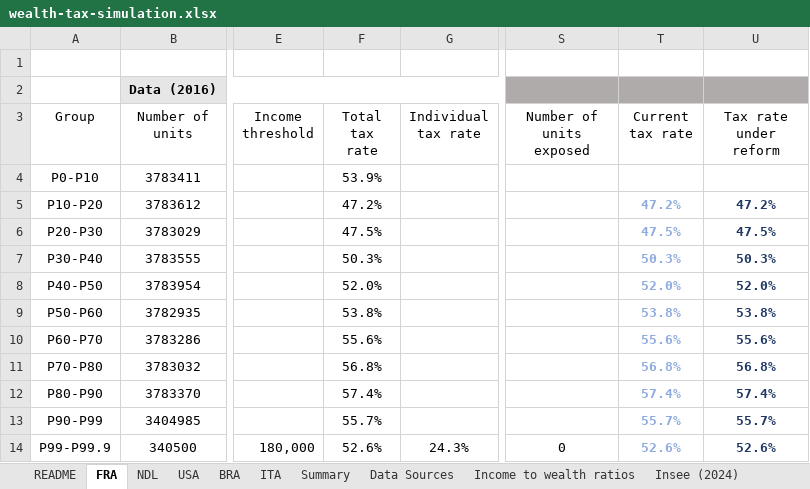
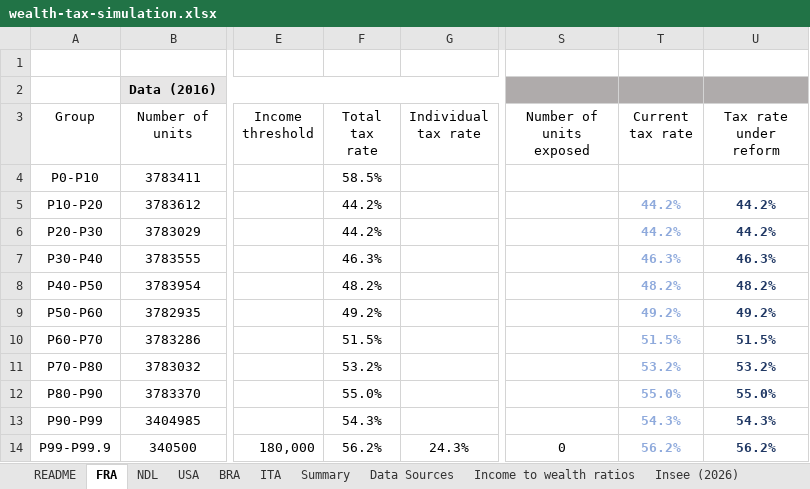
Before and after one commit to leonmouillet/wealth-tax-simulator, an Excel workbook: public/wealth-tax-simulation.xlsx, sheet FRA, drawn as a sheet; only a part is shown, gaps mark what is left out; values as stored, in another font and other column widths than the file's, no borders; charts and pictures not drawn; the diff covers the shown part only; the diff names each change by its address in the sheet, - before the commit and + after, or states it on an @@ line.

```diff
--- a/public/wealth-tax-simulation.xlsx (sheet FRA)
+++ b/public/wealth-tax-simulation.xlsx (sheet FRA)
-sheet tab: Insee (2024)
+sheet tab: Insee (2026)
-F4 (Total tax rate): 53.9%
+F4 (Total tax rate): 58.5%
-F5 (Total tax rate): 47.2%
+F5 (Total tax rate): 44.2%
-T5 (Current tax rate): 47.2%
+T5 (Current tax rate): 44.2%
-U5 (Tax rate under reform): 47.2%
+U5 (Tax rate under reform): 44.2%
-F6 (Total tax rate): 47.5%
+F6 (Total tax rate): 44.2%
-T6 (Current tax rate): 47.5%
+T6 (Current tax rate): 44.2%
-U6 (Tax rate under reform): 47.5%
+U6 (Tax rate under reform): 44.2%
-F7 (Total tax rate): 50.3%
+F7 (Total tax rate): 46.3%
-T7 (Current tax rate): 50.3%
+T7 (Current tax rate): 46.3%
-U7 (Tax rate under reform): 50.3%
+U7 (Tax rate under reform): 46.3%
-F8 (Total tax rate): 52.0%
+F8 (Total tax rate): 48.2%
-T8 (Current tax rate): 52.0%
+T8 (Current tax rate): 48.2%
-U8 (Tax rate under reform): 52.0%
+U8 (Tax rate under reform): 48.2%
-F9 (Total tax rate): 53.8%
+F9 (Total tax rate): 49.2%
-T9 (Current tax rate): 53.8%
+T9 (Current tax rate): 49.2%
-U9 (Tax rate under reform): 53.8%
+U9 (Tax rate under reform): 49.2%
-F10 (Total tax rate): 55.6%
+F10 (Total tax rate): 51.5%
-T10 (Current tax rate): 55.6%
+T10 (Current tax rate): 51.5%
-U10 (Tax rate under reform): 55.6%
+U10 (Tax rate under reform): 51.5%
-F11 (Total tax rate): 56.8%
+F11 (Total tax rate): 53.2%
-T11 (Current tax rate): 56.8%
+T11 (Current tax rate): 53.2%
-U11 (Tax rate under reform): 56.8%
+U11 (Tax rate under reform): 53.2%
-F12 (Total tax rate): 57.4%
+F12 (Total tax rate): 55.0%
-T12 (Current tax rate): 57.4%
+T12 (Current tax rate): 55.0%
-U12 (Tax rate under reform): 57.4%
+U12 (Tax rate under reform): 55.0%
-F13 (Total tax rate): 55.7%
+F13 (Total tax rate): 54.3%
-T13 (Current tax rate): 55.7%
+T13 (Current tax rate): 54.3%
-U13 (Tax rate under reform): 55.7%
+U13 (Tax rate under reform): 54.3%
-F14 (Total tax rate): 52.6%
+F14 (Total tax rate): 56.2%
-T14 (Current tax rate): 52.6%
+T14 (Current tax rate): 56.2%
-U14 (Tax rate under reform): 52.6%
+U14 (Tax rate under reform): 56.2%
```
Also changed, not shown: 17 edited cells elsewhere in this sheet, sheet Piketty, Saez, Zucman (2018), sheet USA, sheet Bach et al. (2025), sheet Income to wealth ratios, sheet Summary, sheet WID, 1 more sheet, formulas that keep their value, charts or pictures, 2 other files.
